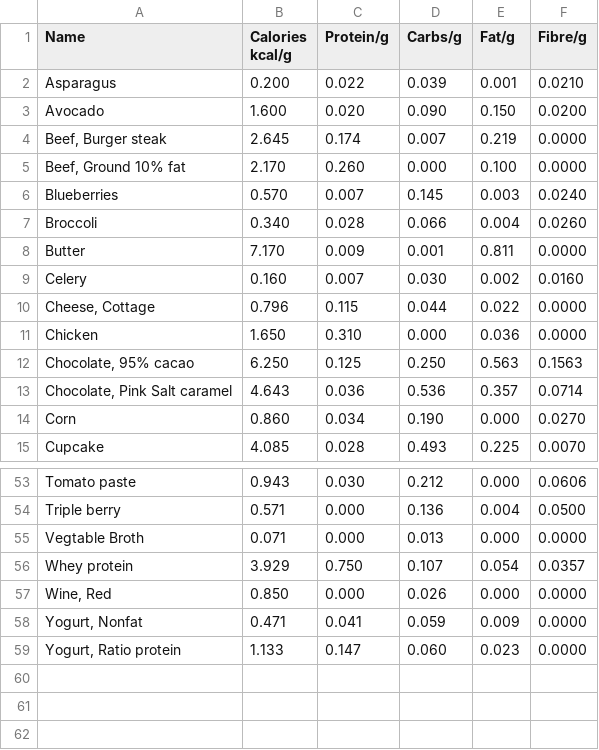
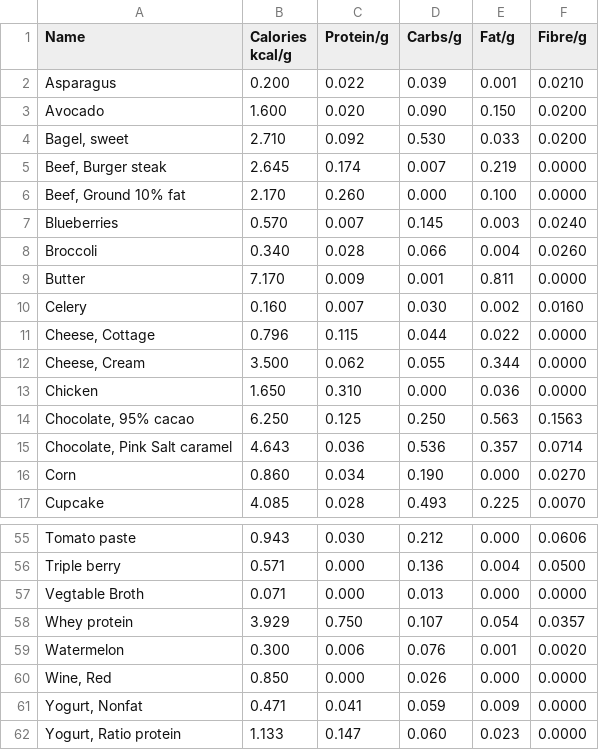
Before and after one commit to eliotmuirgrid/chameleon, a TSV file: cpp/tracker/foods.tsv, drawn as a sheet; only a part is shown, gaps mark what is left out; the diff names each change by its address in the sheet, - before the commit and + after, or states it on an @@ line.

```diff
--- a/cpp/tracker/foods.tsv
+++ b/cpp/tracker/foods.tsv
+row 4: Bagel, sweet | 2.710 | 0.092 | 0.530 | 0.033 | 0.0200
+row 12: Cheese, Cream | 3.500 | 0.062 | 0.055 | 0.344 | 0.0000
+row 59: Watermelon | 0.300 | 0.006 | 0.076 | 0.001 | 0.0020
```
Also changed, not shown: cpp/tracker/2026-04-12-subrina.tsv, cpp/tracker/2026-04-12.tsv, 1 other file.
